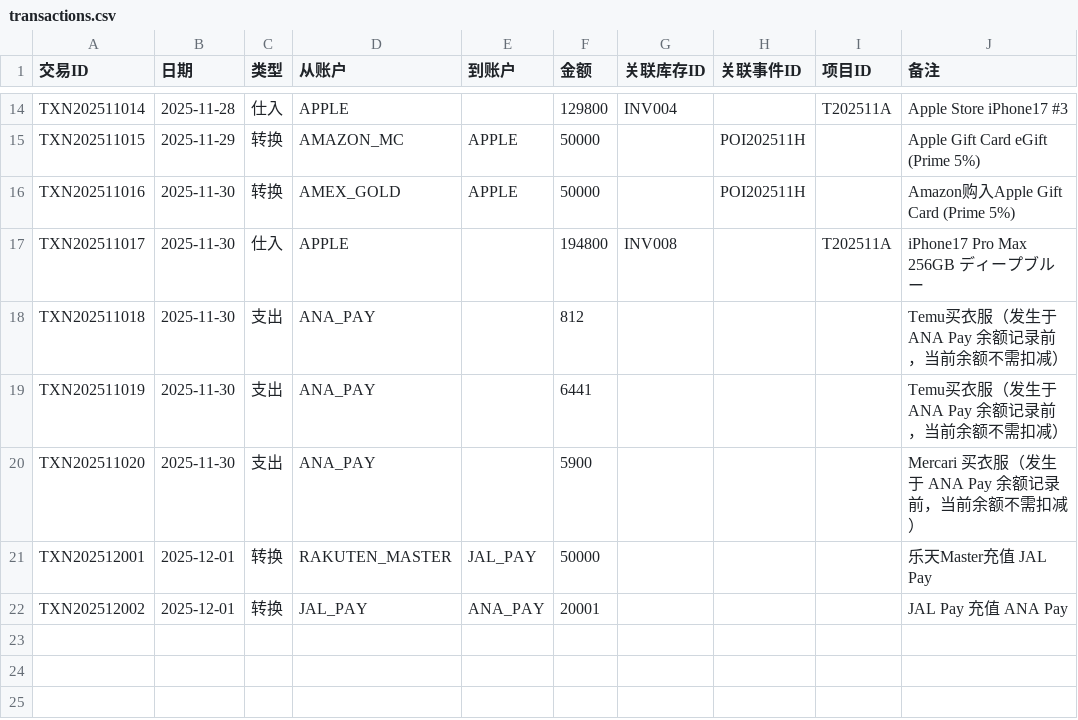
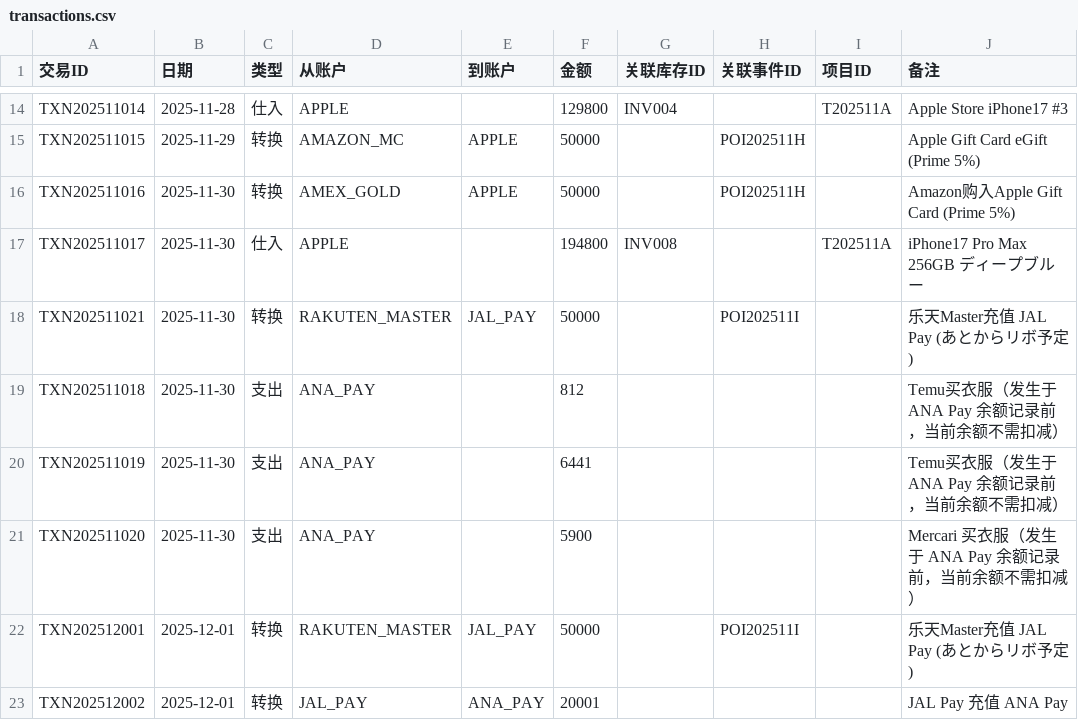
Before and after one commit to liupeiming600/accounting, a CSV file: accounts/transactions.csv, drawn as a sheet; only a part is shown, gaps mark what is left out.

```diff
--- a/accounts/transactions.csv
+++ b/accounts/transactions.csv
@@ -17,2 +17,3 @@ TXN202511016,2025-11-30,转换,AMEX_GOLD,APPLE,50000,,POI202511H,,Amazon购入Ap
 TXN202511017,2025-11-30,仕入,APPLE,,194800,INV008,,T202511A,iPhone17 Pro Max 256GB ディープブルー
+TXN202511021,2025-11-30,转换,RAKUTEN_MASTER,JAL_PAY,50000,,POI202511I,,乐天Master充值 JAL Pay (あとからリボ予定)
 TXN202511018,2025-11-30,支出,ANA_PAY,,812,,,,Temu买衣服（发生于 ANA Pay 余额记录前，当前余额不需扣减）
@@ -20,3 +21,3 @@ TXN202511019,2025-11-30,支出,ANA_PAY,,6441,,,,Temu买衣服（发生于 ANA Pa
 TXN202511020,2025-11-30,支出,ANA_PAY,,5900,,,,Mercari 买衣服（发生于 ANA Pay 余额记录前，当前余额不需扣减）
-TXN202512001,2025-12-01,转换,RAKUTEN_MASTER,JAL_PAY,50000,,,,乐天Master充值 JAL Pay
+TXN202512001,2025-12-01,转换,RAKUTEN_MASTER,JAL_PAY,50000,,POI202511I,,乐天Master充值 JAL Pay (あとからリボ予定)
 TXN202512002,2025-12-01,转换,JAL_PAY,ANA_PAY,20001,,,,JAL Pay 充值 ANA Pay
```
Also changed, not shown: accounts/balances.csv, config/accounts.csv, 8 other files.
